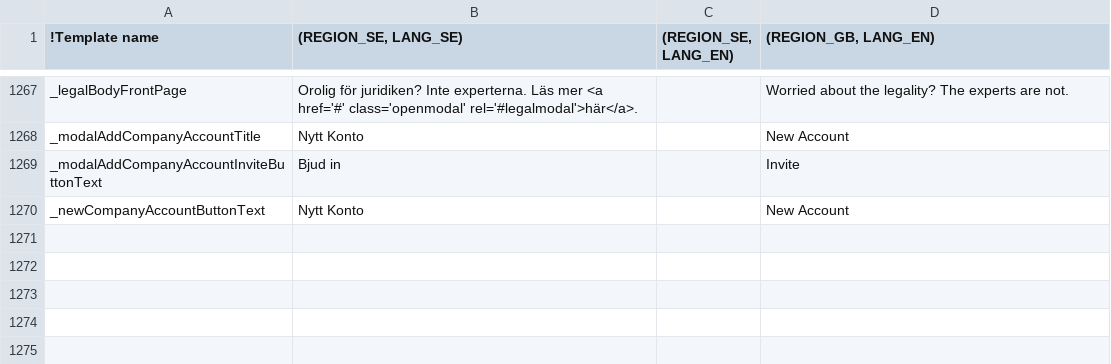
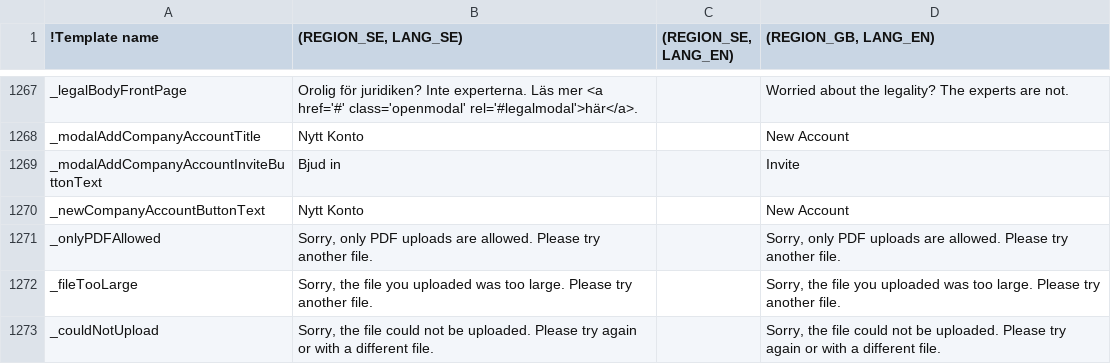
Before and after one commit to scrive/scrive-apidocs, a CSV file: texts/everything.csv, drawn as a sheet; only a part is shown, gaps mark what is left out; the diff names each change by its address in the sheet, - before the commit and + after, or states it on an @@ line.

Commit message:
Fix two usability problems for sig attach
1. File too large for signatory attachments now gives flash message
2. Wrong file type (non-pdf) now gives flash message by default.

```diff
--- a/texts/everything.csv
+++ b/texts/everything.csv
+row 1271: _onlyPDFAllowed | Sorry, only PDF uploads are allowed. Please try another file. |  | Sorry, only PDF uploads are allowed. Please try another file.
+row 1272: _fileTooLarge | Sorry, the file you uploaded was too large. Please try another file. |  | Sorry, the file you uploaded was too large. Please try another file.
+row 1273: _couldNotUpload | Sorry, the file could not be uploaded. Please try again or with a different file. |  | Sorry, the file could not be uploaded. Please try again or with a different file.
```
Also changed, not shown: 5 other files.
